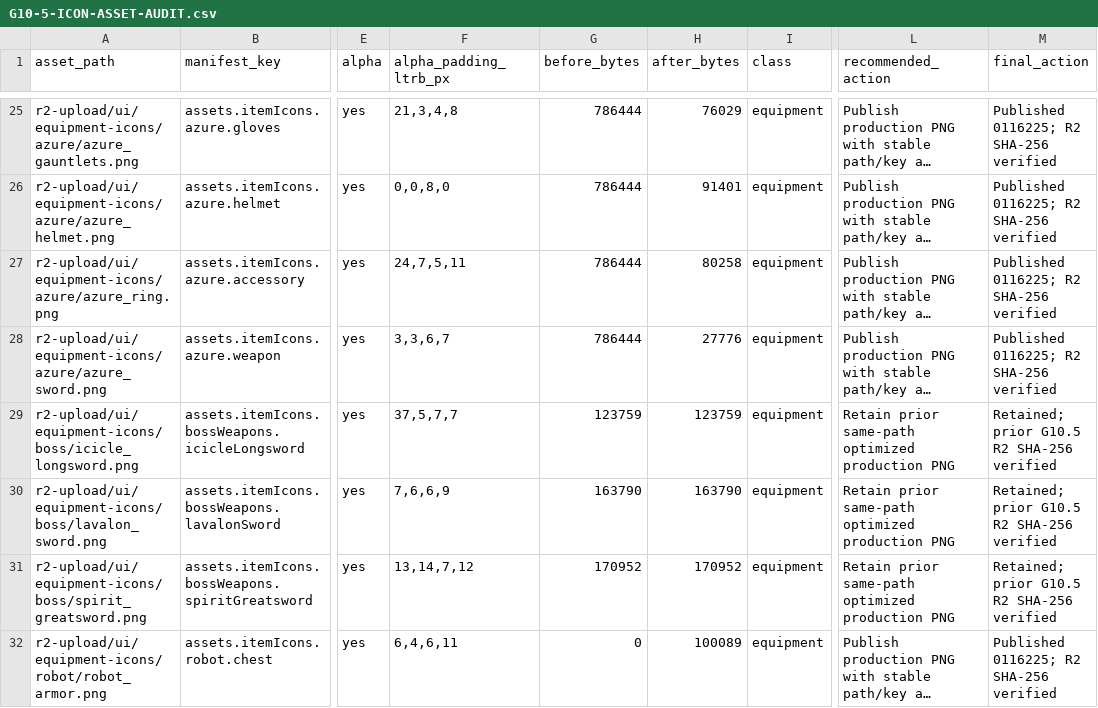
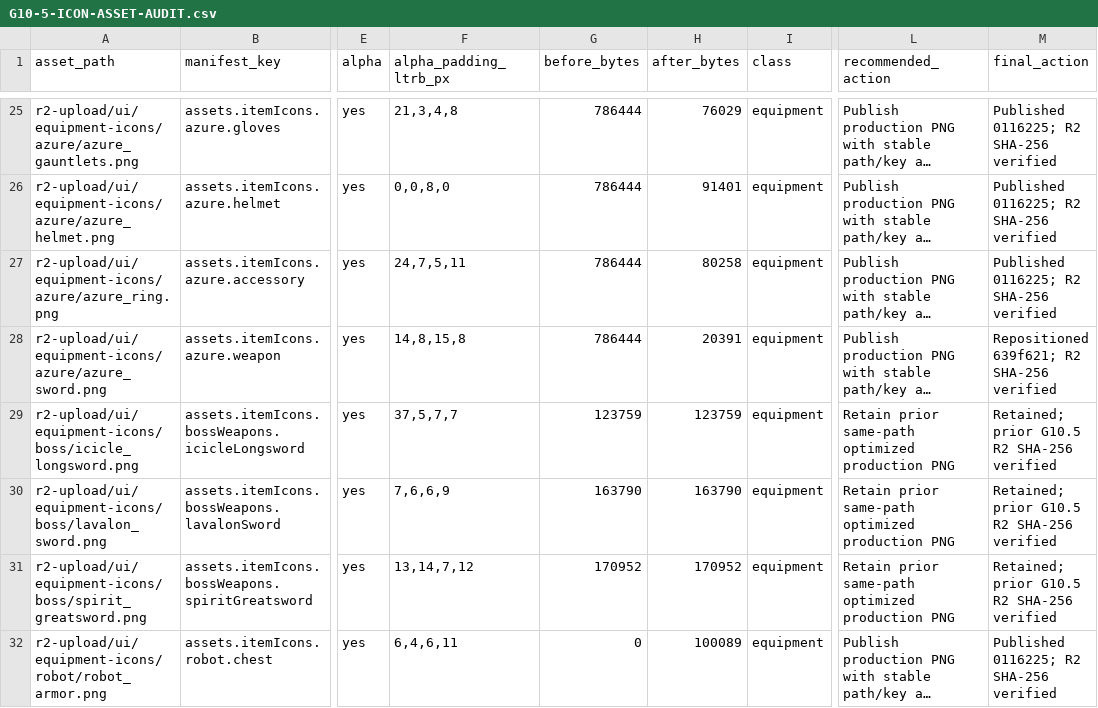
Before and after one commit to kimloor/ThornieDungeons, a CSV file: docs/G10-5-ICON-ASSET-AUDIT.csv, drawn as a sheet; only a part is shown, gaps mark what is left out; long unchanged cells end in …; the diff names each change by its address in the sheet, - before the commit and + after, or states it on an @@ line.

Commit message:
docs: record Azure sword icon revision

```diff
--- a/docs/G10-5-ICON-ASSET-AUDIT.csv
+++ b/docs/G10-5-ICON-ASSET-AUDIT.csv
-F28 (alpha_padding_ltrb_px): 3,3,6,7
+F28 (alpha_padding_ltrb_px): 14,8,15,8
-H28 (after_bytes): 27776
+H28 (after_bytes): 20391
-M28 (final_action): Published 0116225; R2 SHA-256 verified
+M28 (final_action): Repositioned 639f621; R2 SHA-256 verified
```
Also changed, not shown: 2 other files.
